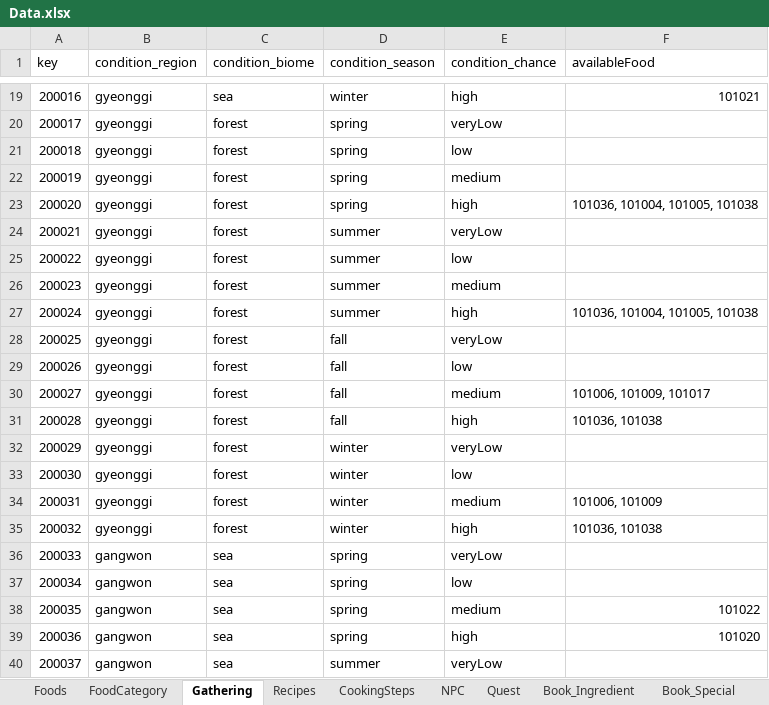
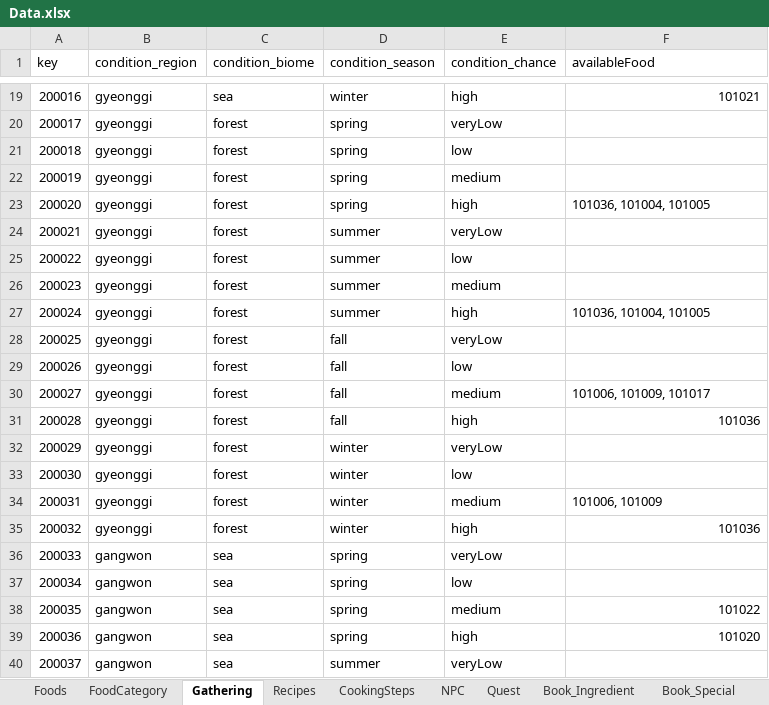
Before and after one commit to TheBestTavern/TheBestTavern, an Excel workbook: Excel2JSON(win-x64)/excel_files/Data.xlsx, sheet Gathering, drawn as a sheet; only a part is shown, gaps mark what is left out; values as stored, in another font and other column widths than the file's, no borders; the diff covers the shown part only; the diff names each change by its address in the sheet, - before the commit and + after, or states it on an @@ line.

```diff
--- a/Excel2JSON(win-x64)/excel_files/Data.xlsx (sheet Gathering)
+++ b/Excel2JSON(win-x64)/excel_files/Data.xlsx (sheet Gathering)
-F23 (availableFood): 101036, 101004, 101005, 101038
+F23 (availableFood): 101036, 101004, 101005
-F27 (availableFood): 101036, 101004, 101005, 101038
+F27 (availableFood): 101036, 101004, 101005
-F31 (availableFood): 101036, 101038
+F31 (availableFood): 101036
-F35 (availableFood): 101036, 101038
+F35 (availableFood): 101036
```
Also changed, not shown: 16 edited cells elsewhere in this sheet, sheet Quest, sheet Book_Dish, sheet FoodCategory, sheet Recipes, sheet Foods, sheet Book_Mix, 22 other files.
